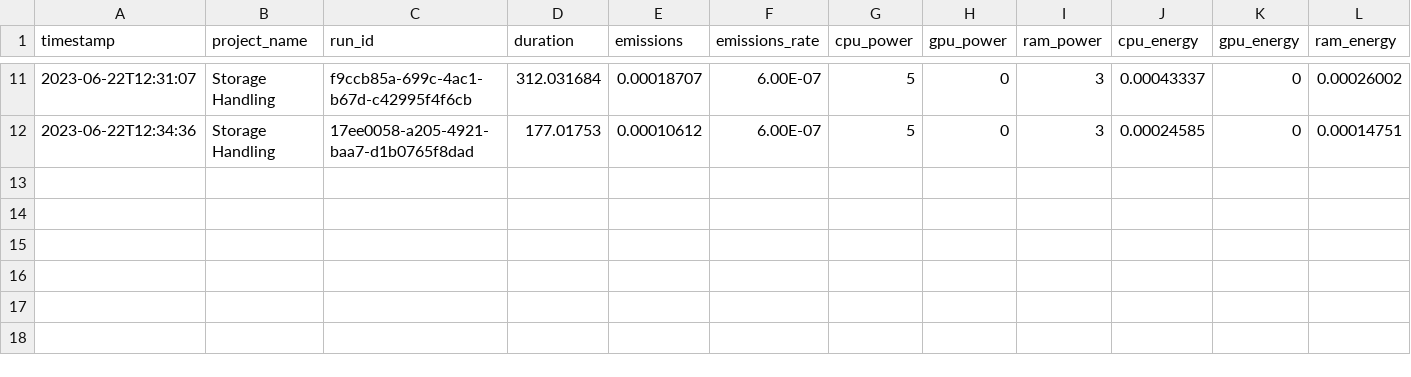
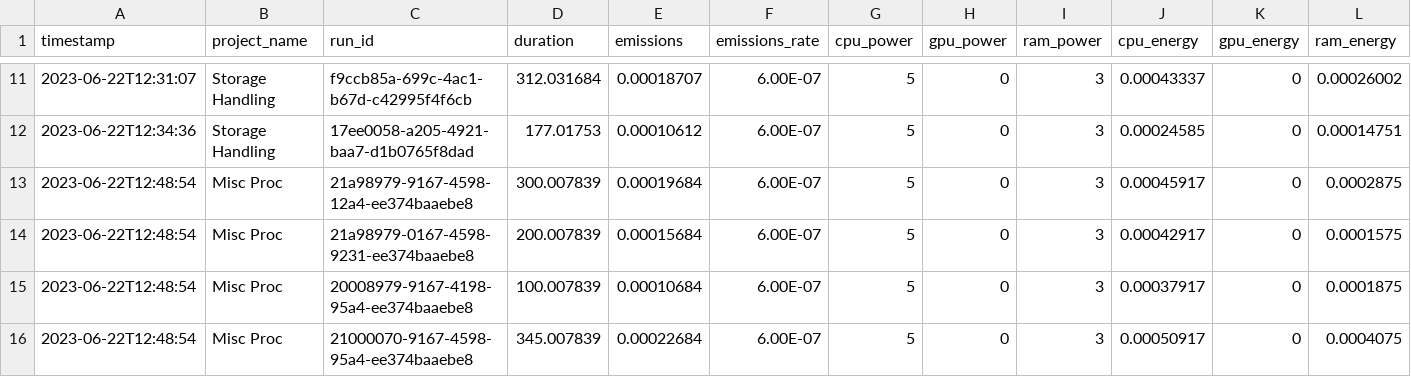
Before and after one commit to velociraptor98/Carbon-Tracking-Dashboard, a CSV file: public/out.csv, drawn as a sheet; only a part is shown, gaps mark what is left out; rows hold the shown columns only; the diff names each change by its address in the sheet, - before the commit and + after, or states it on an @@ line.

```diff
--- a/public/out.csv
+++ b/public/out.csv
+row 13: 2023-06-22T12:48:54 | Misc Proc | 21a98979-9167-4598-12a4-ee374baaebe8 | 300.007839 | 0.00019684 | 6.00E-07 | 5 | 0 | 3 | 0.00045917 | 0 | 0.0002875
+row 14: 2023-06-22T12:48:54 | Misc Proc | 21a98979-0167-4598-9231-ee374baaebe8 | 200.007839 | 0.00015684 | 6.00E-07 | 5 | 0 | 3 | 0.00042917 | 0 | 0.0001575
+row 15: 2023-06-22T12:48:54 | Misc Proc | 20008979-9167-4198-95a4-ee374baaebe8 | 100.007839 | 0.00010684 | 6.00E-07 | 5 | 0 | 3 | 0.00037917 | 0 | 0.0001875
+row 16: 2023-06-22T12:48:54 | Misc Proc | 21000070-9167-4598-95a4-ee374baaebe8 | 345.007839 | 0.00022684 | 6.00E-07 | 5 | 0 | 3 | 0.00050917 | 0 | 0.0004075
```
Also changed, not shown: 2 other files.
